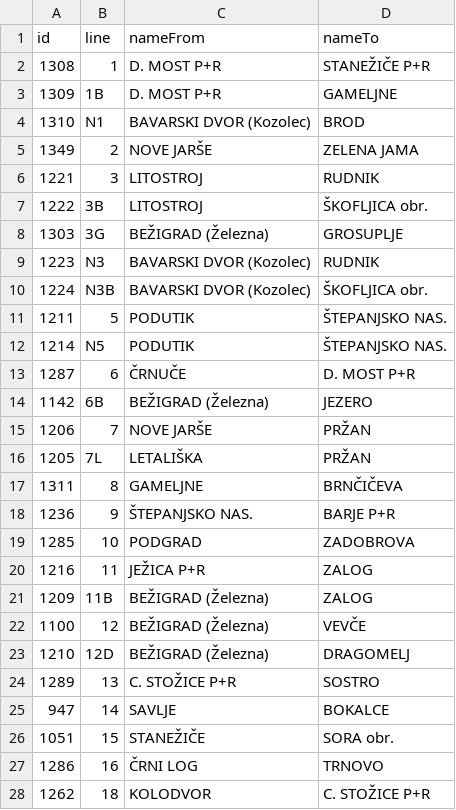
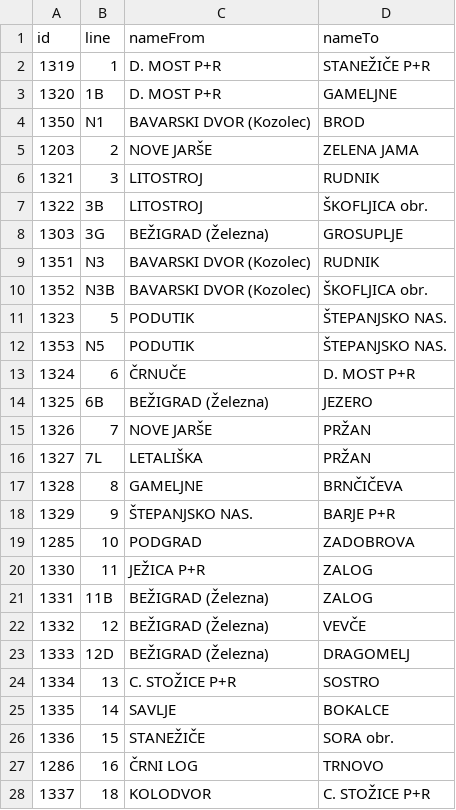
Before and after one commit to openstreetmap-si/bus-routes-osm-lpp, a CSV file: data/lpp/lines.csv, drawn as a sheet; only a part is shown; the diff covers the shown part only.

```diff
--- a/data/lpp/lines.csv
+++ b/data/lpp/lines.csv
@@ -1,28 +1,28 @@
 id,line,nameFrom,nameTo
-1308,1,D. MOST P+R,STANEŽIČE P+R
-1309,1B,D. MOST P+R,GAMELJNE
-1310,N1,BAVARSKI DVOR (Kozolec),BROD
-1349,2,NOVE JARŠE,ZELENA JAMA
-1221,3,LITOSTROJ,RUDNIK
-1222,3B,LITOSTROJ,ŠKOFLJICA obr.
+1319,1,D. MOST P+R,STANEŽIČE P+R
+1320,1B,D. MOST P+R,GAMELJNE
+1350,N1,BAVARSKI DVOR (Kozolec),BROD
+1203,2,NOVE JARŠE,ZELENA JAMA
+1321,3,LITOSTROJ,RUDNIK
+1322,3B,LITOSTROJ,ŠKOFLJICA obr.
 1303,3G,BEŽIGRAD (Železna),GROSUPLJE
-1223,N3,BAVARSKI DVOR (Kozolec),RUDNIK
-1224,N3B,BAVARSKI DVOR (Kozolec),ŠKOFLJICA obr.
-1211,5,PODUTIK,ŠTEPANJSKO NAS.
-1214,N5,PODUTIK,ŠTEPANJSKO NAS.
-1287,6,ČRNUČE,D. MOST P+R
-1142,6B,BEŽIGRAD (Železna),JEZERO
-1206,7,NOVE JARŠE,PRŽAN
-1205,7L,LETALIŠKA,PRŽAN
-1311,8,GAMELJNE,BRNČIČEVA
-1236,9,ŠTEPANJSKO NAS.,BARJE P+R
+1351,N3,BAVARSKI DVOR (Kozolec),RUDNIK
+1352,N3B,BAVARSKI DVOR (Kozolec),ŠKOFLJICA obr.
+1323,5,PODUTIK,ŠTEPANJSKO NAS.
+1353,N5,PODUTIK,ŠTEPANJSKO NAS.
+1324,6,ČRNUČE,D. MOST P+R
+1325,6B,BEŽIGRAD (Železna),JEZERO
+1326,7,NOVE JARŠE,PRŽAN
+1327,7L,LETALIŠKA,PRŽAN
+1328,8,GAMELJNE,BRNČIČEVA
+1329,9,ŠTEPANJSKO NAS.,BARJE P+R
 1285,10,PODGRAD,ZADOBROVA
-1216,11,JEŽICA P+R,ZALOG
-1209,11B,BEŽIGRAD (Železna),ZALOG
-1100,12,BEŽIGRAD (Železna),VEVČE
-1210,12D,BEŽIGRAD (Železna),DRAGOMELJ
-1289,13,C. STOŽICE P+R,SOSTRO
-947,14,SAVLJE,BOKALCE
-1051,15,STANEŽIČE,SORA obr.
+1330,11,JEŽICA P+R,ZALOG
+1331,11B,BEŽIGRAD (Železna),ZALOG
+1332,12,BEŽIGRAD (Železna),VEVČE
+1333,12D,BEŽIGRAD (Železna),DRAGOMELJ
+1334,13,C. STOŽICE P+R,SOSTRO
+1335,14,SAVLJE,BOKALCE
+1336,15,STANEŽIČE,SORA obr.
 1286,16,ČRNI LOG,TRNOVO
-1262,18,KOLODVOR,C. STOŽICE P+R
+1337,18,KOLODVOR,C. STOŽICE P+R
```
Also changed, not shown: 10 edited cells elsewhere in this file, data/lpp/lines_stops.csv, data/lpp/stops.csv.
